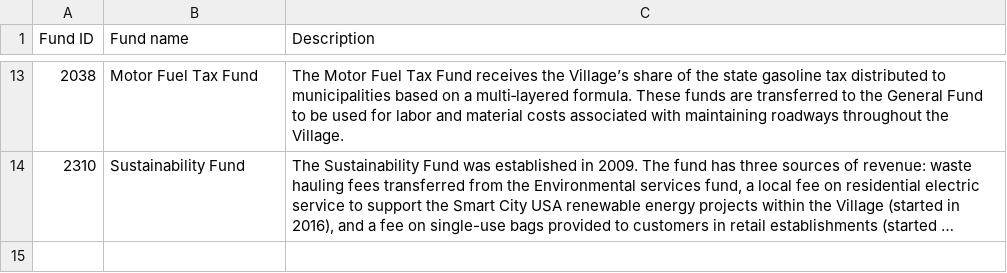
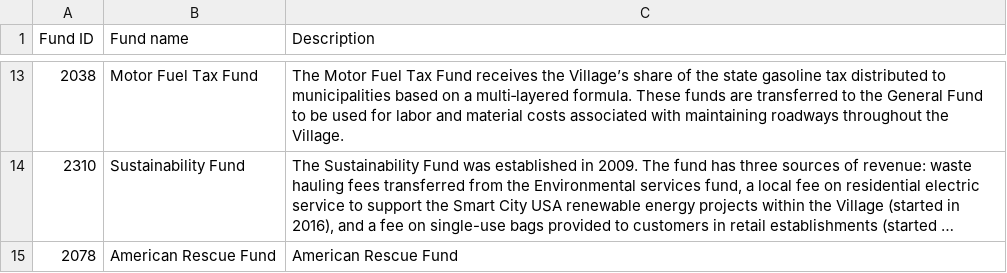
Before and after one commit to derekeder/oak-park-budget, a CSV file: data/raw/VOP Department descriptions - VOP Funds.csv, drawn as a sheet; only a part is shown, gaps mark what is left out; long unchanged cells end in …; the diff names each change by its address in the sheet, - before the commit and + after, or states it on an @@ line.

```diff
--- a/data/raw/VOP Department descriptions - VOP Funds.csv
+++ b/data/raw/VOP Department descriptions - VOP Funds.csv
+row 15: 2078 | American Rescue Fund | American Rescue Fund
```
Also changed, not shown: 6 other files.
